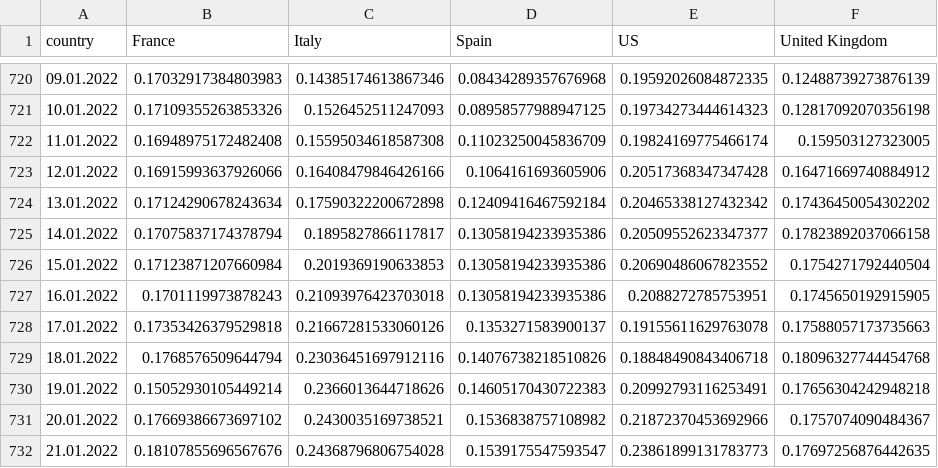
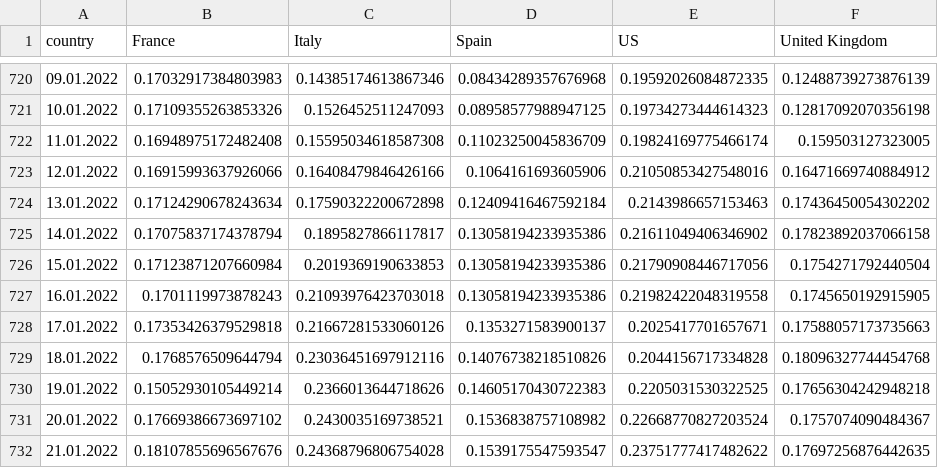
Before and after one commit to ctc/COVID-19-europe, a CSV file: top5_total_grow_percent_deaths.csv, drawn as a sheet; only a part is shown, gaps mark what is left out.

```diff
--- a/top5_total_grow_percent_deaths.csv
+++ b/top5_total_grow_percent_deaths.csv
@@ -722,11 +722,11 @@ country,France,Italy,Spain,US,United Kingdom
 11.01.2022,0.16948975172482408,0.15595034618587308,0.11023250045836709,0.19824169775466174,0.159503127323005
-12.01.2022,0.16915993637926066,0.16408479846426166,0.1064161693605906,0.20517368347347428,0.16471669740884912
-13.01.2022,0.17124290678243634,0.17590322200672898,0.12409416467592184,0.20465338127432342,0.17436450054302202
-14.01.2022,0.17075837174378794,0.1895827866117817,0.13058194233935386,0.20509552623347377,0.17823892037066158
-15.01.2022,0.17123871207660984,0.2019369190633853,0.13058194233935386,0.20690486067823552,0.1754271792440504
-16.01.2022,0.1701119973878243,0.21093976423703018,0.13058194233935386,0.2088272785753951,0.1745650192915905
-17.01.2022,0.17353426379529818,0.21667281533060126,0.1353271583900137,0.19155611629763078,0.17588057173735663
-18.01.2022,0.1768576509644794,0.23036451697912116,0.14076738218510826,0.18848490843406718,0.18096327744454768
-19.01.2022,0.15052930105449214,0.2366013644718626,0.14605170430722383,0.20992793116253491,0.17656304242948218
-20.01.2022,0.17669386673697102,0.2430035169738521,0.1536838757108982,0.21872370453692966,0.1757074090484367
-21.01.2022,0.18107855696567676,0.24368796806754028,0.1539175547593547,0.23861899131783773,0.17697256876442635
+12.01.2022,0.16915993637926066,0.16408479846426166,0.1064161693605906,0.21050853427548016,0.16471669740884912
+13.01.2022,0.17124290678243634,0.17590322200672898,0.12409416467592184,0.2143986657153463,0.17436450054302202
+14.01.2022,0.17075837174378794,0.1895827866117817,0.13058194233935386,0.21611049406346902,0.17823892037066158
+15.01.2022,0.17123871207660984,0.2019369190633853,0.13058194233935386,0.21790908446717056,0.1754271792440504
+16.01.2022,0.1701119973878243,0.21093976423703018,0.13058194233935386,0.21982422048319558,0.1745650192915905
+17.01.2022,0.17353426379529818,0.21667281533060126,0.1353271583900137,0.2025417701657671,0.17588057173735663
+18.01.2022,0.1768576509644794,0.23036451697912116,0.14076738218510826,0.2044156717334828,0.18096327744454768
+19.01.2022,0.15052930105449214,0.2366013644718626,0.14605170430722383,0.2205031530322525,0.17656304242948218
+20.01.2022,0.17669386673697102,0.2430035169738521,0.1536838757108982,0.22668770827203524,0.1757074090484367
+21.01.2022,0.18107855696567676,0.24368796806754028,0.1539175547593547,0.23751777417482622,0.17697256876442635
```
Also changed, not shown: top5_by_population_deaths.csv, top5_by_population_grow_percent_deaths.csv, 1 other file.
